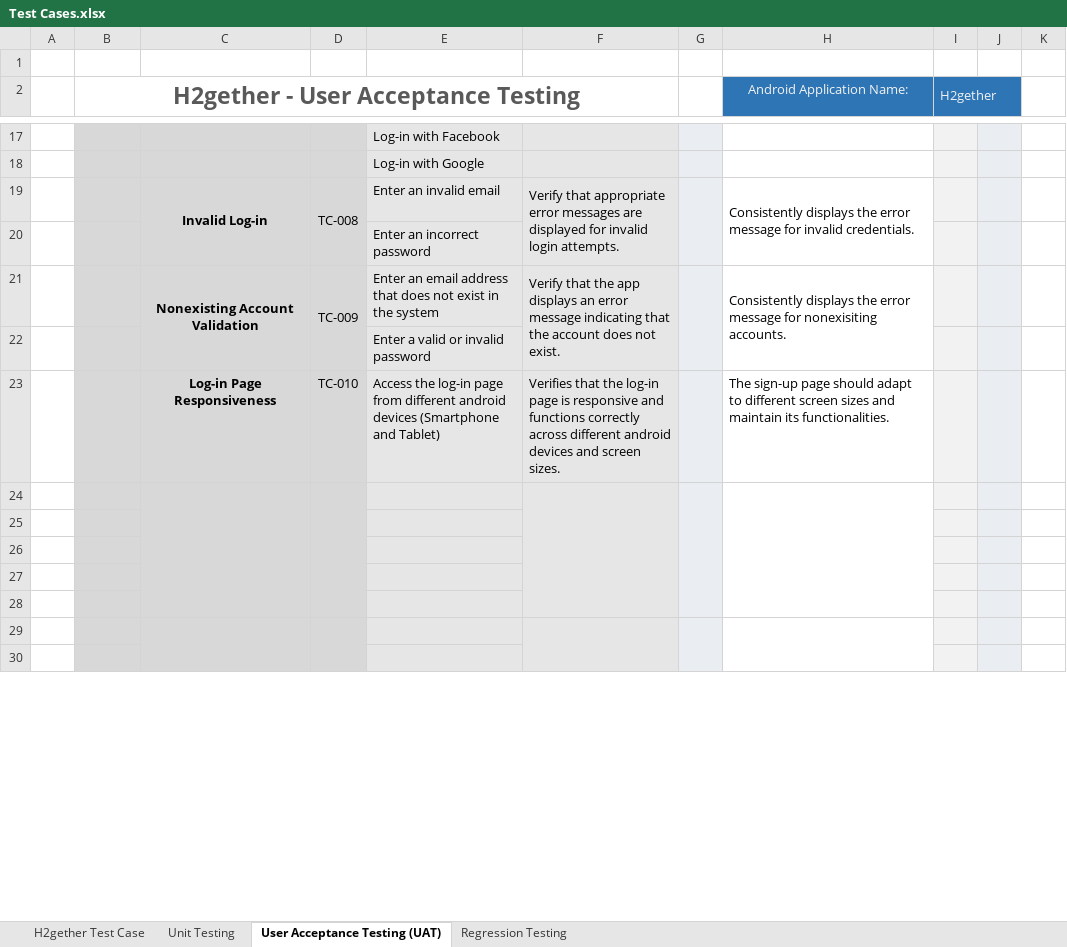
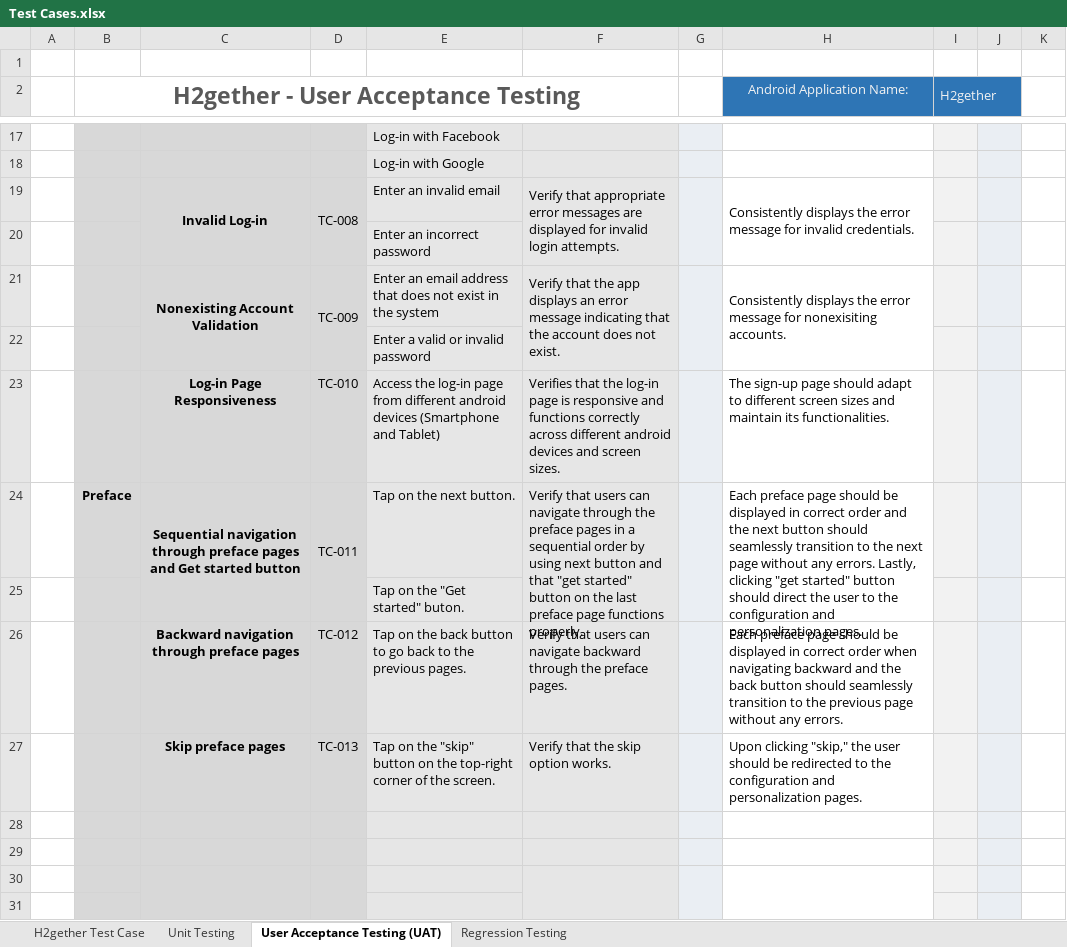
Before and after one commit to irishmicoletcando/h2gether-mobile-app, an Excel workbook: Test Cases.xlsx, sheet User Acceptance Testing (UAT), drawn as a sheet; only a part is shown, gaps mark what is left out; values as stored, in another font and other column widths than the file's, no borders; conditional formats not drawn; removed rows and columns are numbered as before the commit, all else as after; the diff names each change by its address in the sheet, - before the commit and + after, or states it on an @@ line.

Commit message:
Completed the UAT for Preface

```diff
--- a/Test Cases.xlsx (sheet User Acceptance Testing (UAT))
+++ b/Test Cases.xlsx (sheet User Acceptance Testing (UAT))
-row 24: (empty)
+row 24:  | Preface | Sequential navigation through preface pages and Get started button | TC-011 | Tap on the next button. | Verify that users can navigate through the preface pages in a sequential order by using next button and that "get started" button on the last preface page functions properly. |  | Each preface page should be displayed in correct order and the next button should seamlessly transition to the next page without any errors. Lastly, clicking "get started" button should direct the user to the configuration and personalization pages.
-C24:C28 merged
+C24:C25 merged
-D24:D28 merged
+D24:D25 merged
-F24:F28 merged
+F24:F25 merged
-G24:G28 merged
+G24:G25 merged
-H24:H28 merged
+H24:H25 merged
-C25:D26 fill: none
+C25:D26 fill: #D8D8D8
-E25: (empty)
+E25: Tap on the "Get started" buton.
-F25:F26 fill: none
+F25:F26 fill: #E6E6E6
-G25:G26 fill: none
+G25:G26 fill: #EAEEF3
-row 26: (empty)
+row 26:  |  | Backward navigation through preface pages | TC-012 | Tap on the back button to go back to the previous pages. | Verify that users can navigate backward through the preface pages. |  | Each preface page should be displayed in correct order when navigating backward and the back button should seamlessly transition to the previous page without any errors.
+row 27:  |  | Skip preface pages | TC-013 | Tap on the "skip" button on the top-right corner of the screen. | Verify that the skip option works. |  | Upon clicking "skip," the user should be redirected to the configuration and personalization pages.
-C28:D29 fill: none
+C28:D29 fill: #D8D8D8
-F28:F29 fill: none
+F28:F29 fill: #E6E6E6
-G28:G29 fill: none
+G28:G29 fill: #EAEEF3
```
